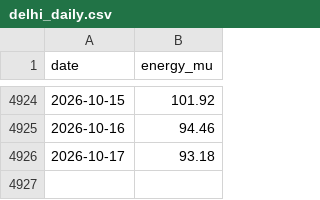
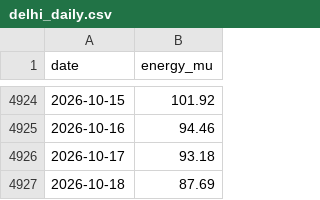
Before and after one commit to anshajshukla/Load-Forecasting, a CSV file: data/posoco/delhi_daily.csv, drawn as a sheet; only a part is shown, gaps mark what is left out; the diff names each change by its address in the sheet, - before the commit and + after, or states it on an @@ line.

```diff
--- a/data/posoco/delhi_daily.csv
+++ b/data/posoco/delhi_daily.csv
+row 4927: 2026-10-18 | 87.69
```
Also changed, not shown: reports/live/forecasts.csv, 1 other file.
